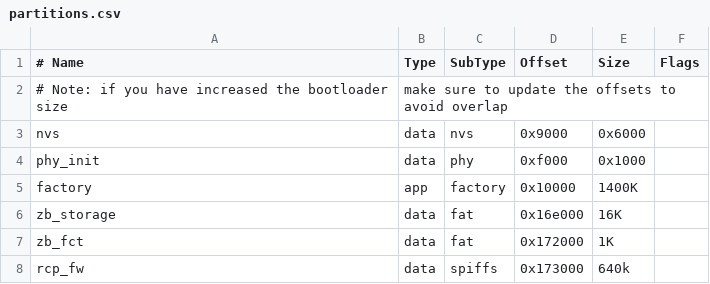
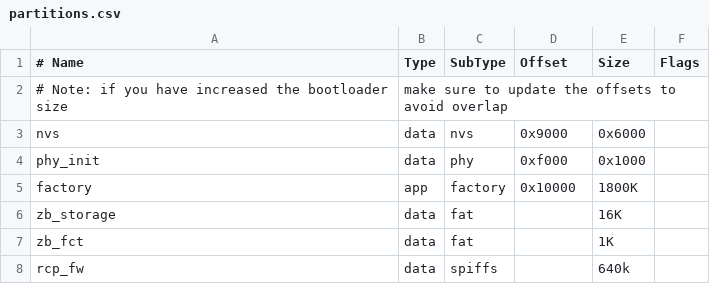
Before and after one commit to espressif/esp-zigbee-sdk, a CSV file: examples/esp_zigbee_gateway/partitions.csv, drawn as a sheet.

```diff
--- a/examples/esp_zigbee_gateway/partitions.csv
+++ b/examples/esp_zigbee_gateway/partitions.csv
@@ -4,5 +4,5 @@ nvs,        data, nvs,      0x9000,  0x6000,
 phy_init,   data, phy,      0xf000,  0x1000,
-factory,    app,  factory,  0x10000, 1400K,
-zb_storage, data, fat,      0x16e000,16K,
-zb_fct,     data, fat,      0x172000,1K,
-rcp_fw,     data, spiffs,   0x173000,640k,
+factory,    app,  factory,  0x10000, 1800K,
+zb_storage, data, fat,      ,16K,
+zb_fct,     data, fat,      ,1K,
+rcp_fw,     data, spiffs,   ,640k,
```
Also changed, not shown: 3 other files.
